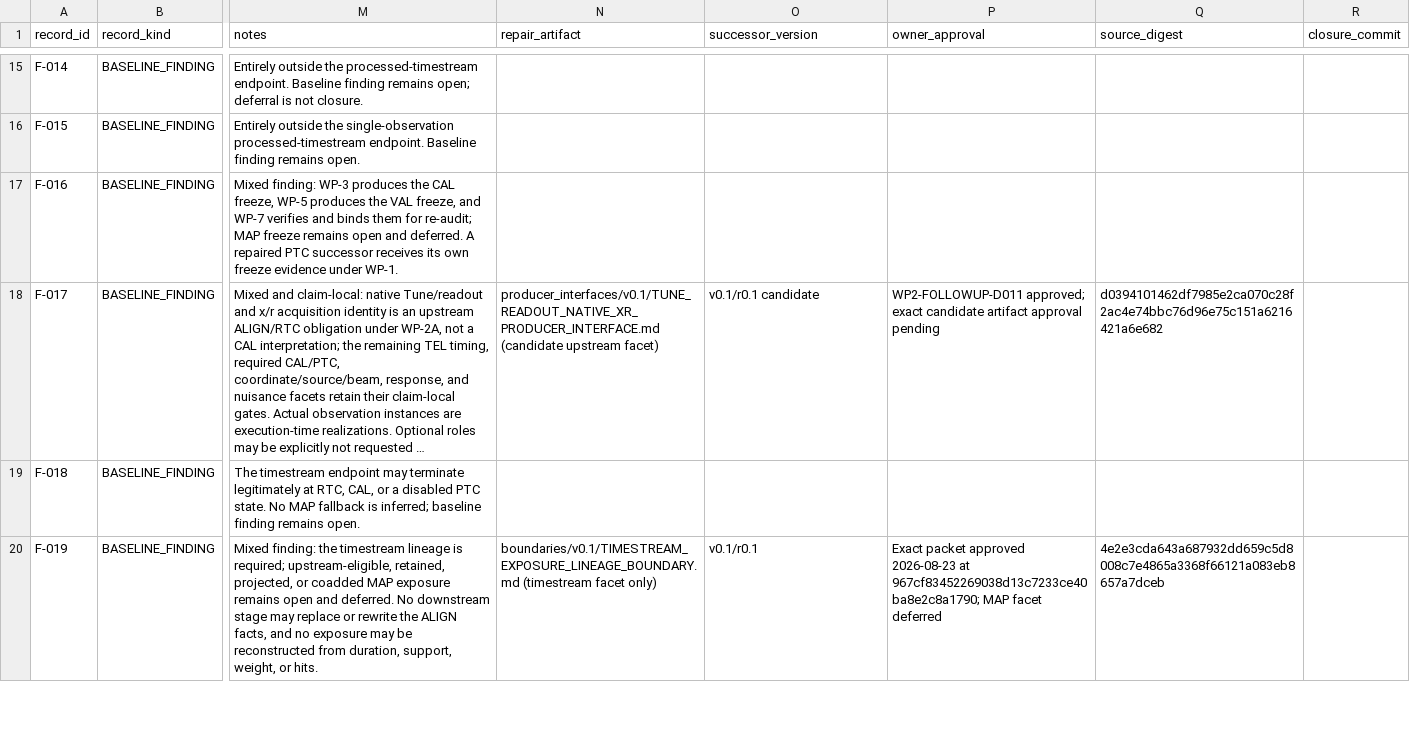
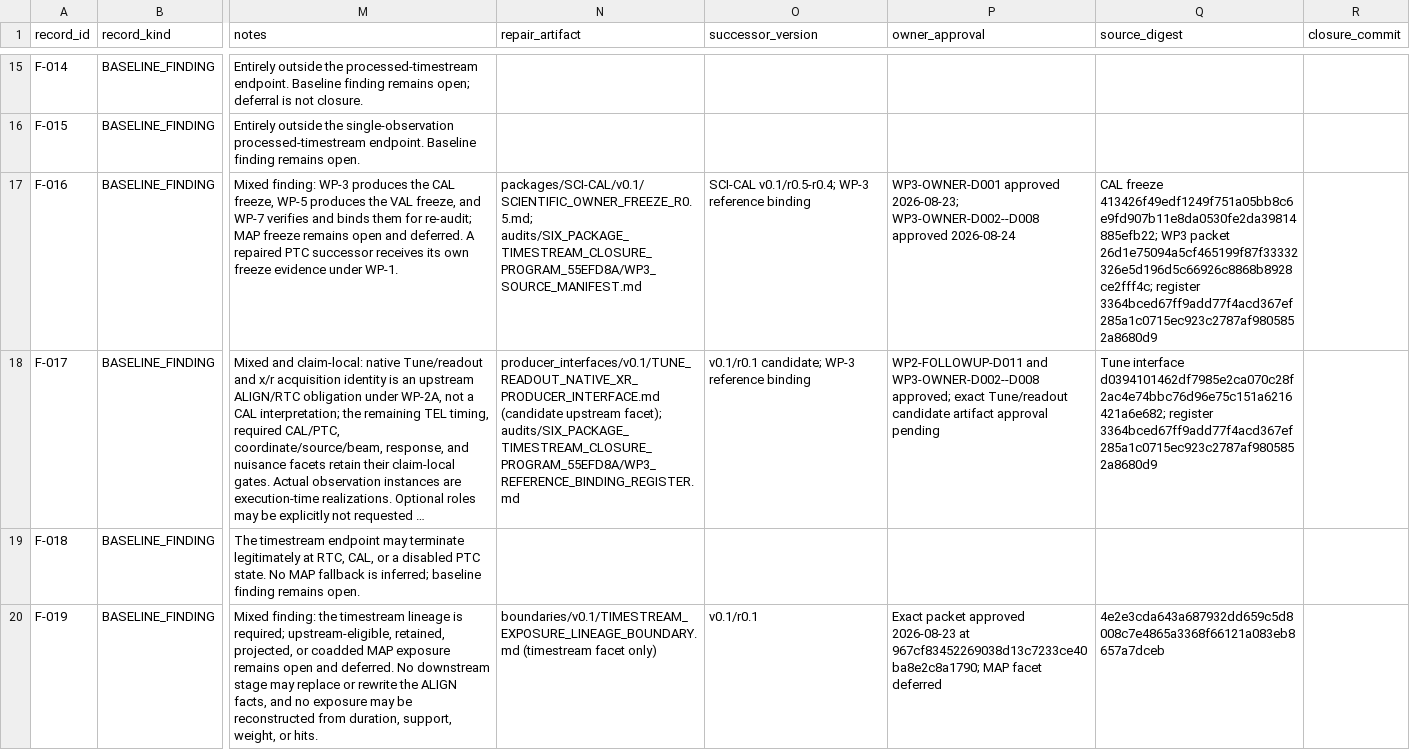
Before and after one commit to toltec-astro/citlali, a CSV file: doc/scientific_contracts/audits/SIX_PACKAGE_TIMESTREAM_CLOSURE_PROGRAM_55EFD8A/TIMESTREAM_FINDING_SCOPE_AND_CLOSURE_REGISTER.csv, drawn as a sheet; only a part is shown, gaps mark what is left out; long unchanged cells end in …; the diff names each change by its address in the sheet, - before the commit and + after, or states it on an @@ line.

Commit message:
docs: bind WP3 timestream references

```diff
--- a/doc/scientific_contracts/audits/SIX_PACKAGE_TIMESTREAM_CLOSURE_PROGRAM_55EFD8A/TIMESTREAM_FINDING_SCOPE_AND_CLOSURE_REGISTER.csv
+++ b/doc/scientific_contracts/audits/SIX_PACKAGE_TIMESTREAM_CLOSURE_PROGRAM_55EFD8A/TIMESTREAM_FINDING_SCOPE_AND_CLOSURE_REGISTER.csv
-N17 (repair_artifact): (empty)
+N17 (repair_artifact): packages/SCI-CAL/v0.1/SCIENTIFIC_OWNER_FREEZE_R0.5.md; audits/SIX_PACKAGE_TIMESTREAM_CLOSURE_PROGRAM_55EFD8A/WP3_SOURCE_MANIFEST.md
-O17 (successor_version): (empty)
+O17 (successor_version): SCI-CAL v0.1/r0.5-r0.4; WP-3 reference binding
-P17 (owner_approval): (empty)
+P17 (owner_approval): WP3-OWNER-D001 approved 2026-08-23; WP3-OWNER-D002--D008 approved 2026-08-24
-Q17 (source_digest): (empty)
+Q17 (source_digest): CAL freeze 413426f49edf1249f751a05bb8c6e9fd907b11e8da0530fe2da39814885efb22; WP3 packet 26d1e75094a5cf465199f87f33332326e5d196d5c66926c8868b8928ce2fff4c; register 3364bced67ff9add77f4acd367ef285a1c0715ec923c2787af9805852a8680d9
-N18 (repair_artifact): …(candidate upstream facet)
+N18 (repair_artifact): …(candidate upstream facet); audits/SIX_PACKAGE_TIMESTREAM_CLOSURE_PROGRAM_55EFD8A/WP3_REFERENCE_BINDING_REGISTER.md
-O18 (successor_version): v0.1/r0.1 candidate
+O18 (successor_version): v0.1/r0.1 candidate; WP-3 reference binding
-P18 (owner_approval): WP2-FOLLOWUP-D011 approved; exact candidate artifact…
+P18 (owner_approval): WP2-FOLLOWUP-D011 and WP3-OWNER-D002--D008 approved; exact Tune/readout candidate artifact…
-Q18 (source_digest): d0394101462df7985e2ca070c28f2ac4e74bbc76d96e75c151a6216421a6e682
+Q18 (source_digest): Tune interface d0394101462df7985e2ca070c28f2ac4e74bbc76d96e75c151a6216421a6e682; register 3364bced67ff9add77f4acd367ef285a1c0715ec923c2787af9805852a8680d9
```
Also changed, not shown: 4 other files.
